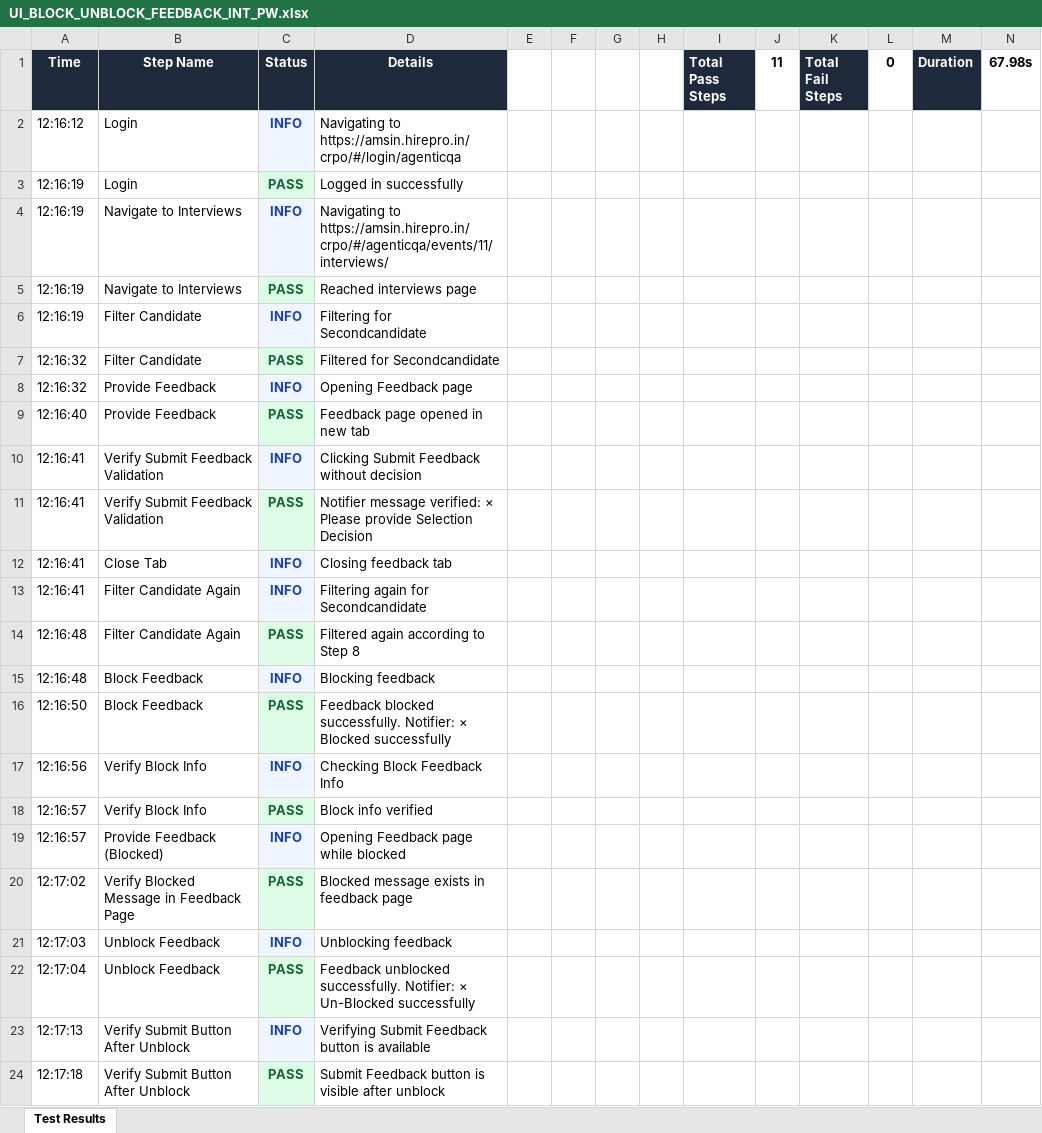
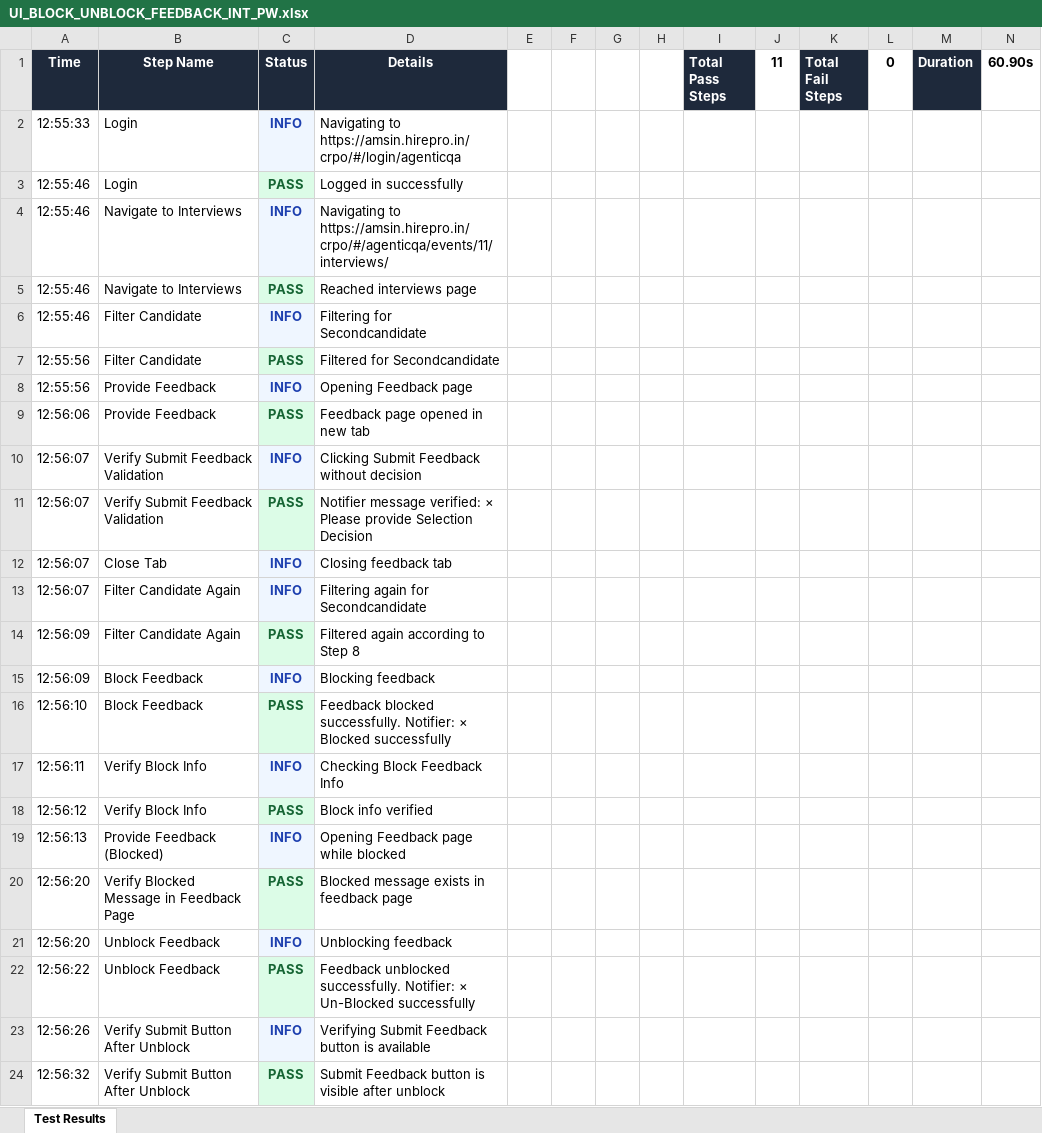
Before and after one commit to Vinod-E/Hirepro_QA_Reports, an Excel workbook: reports/20260507/UI_BLOCK_UNBLOCK_FEEDBACK_INT_PW.xlsx, sheet Test Results, drawn as a sheet; values as stored, in another font and other column widths than the file's, no borders; the diff names each change by its address in the sheet, - before the commit and + after, or states it on an @@ line.

```diff
--- a/reports/20260507/UI_BLOCK_UNBLOCK_FEEDBACK_INT_PW.xlsx (sheet Test Results)
+++ b/reports/20260507/UI_BLOCK_UNBLOCK_FEEDBACK_INT_PW.xlsx (sheet Test Results)
-N1: 67.98s
+N1: 60.90s
-A2 (Time): 12:16:12
+A2 (Time): 12:55:33
-A3:A6 (Time): 12:16:19
+A3:A6 (Time): 12:55:46
-A7:A8 (Time): 12:16:32
+A7:A8 (Time): 12:55:56
-A9 (Time): 12:16:40
+A9 (Time): 12:56:06
-A10:A13 (Time): 12:16:41
+A10:A13 (Time): 12:56:07
-A14:A15 (Time): 12:16:48
+A14:A15 (Time): 12:56:09
-A16 (Time): 12:16:50
+A16 (Time): 12:56:10
-A17 (Time): 12:16:56
+A17 (Time): 12:56:11
-A18 (Time): 12:16:57
+A18 (Time): 12:56:12
-A19 (Time): 12:16:57
+A19 (Time): 12:56:13
-A20 (Time): 12:17:02
+A20 (Time): 12:56:20
-A21 (Time): 12:17:03
+A21 (Time): 12:56:20
-A22 (Time): 12:17:04
+A22 (Time): 12:56:22
-A23 (Time): 12:17:13
+A23 (Time): 12:56:26
-A24 (Time): 12:17:18
+A24 (Time): 12:56:32
```
Also changed, not shown: reports/20260507/API_stackranking.xlsx, reports/20260507/UI_BLOCK_UNBLOCK_FEEDBACK_ADMIN_PW.xlsx, 45 other files.
